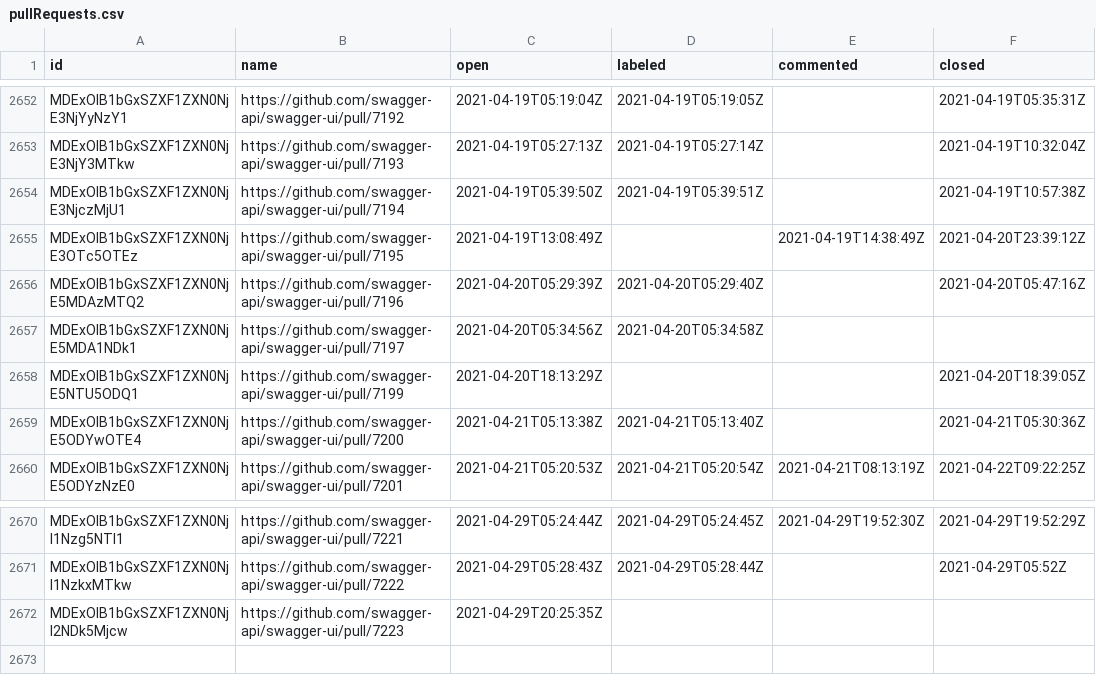
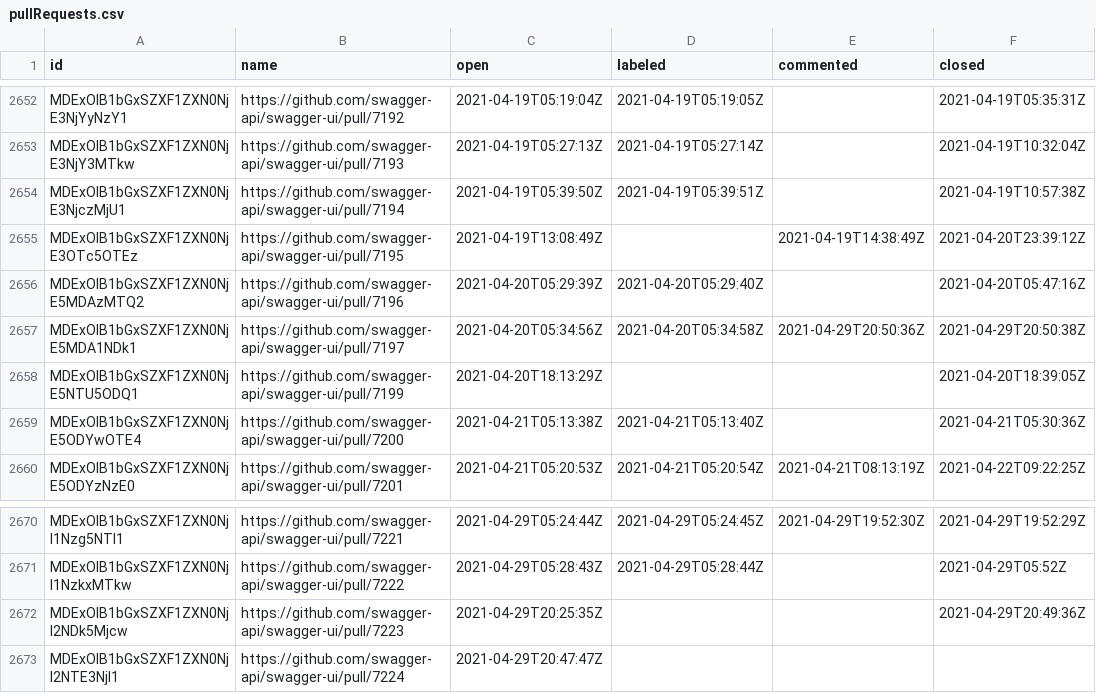
Before and after one commit to SmartBear/swagger-oselvar-metrics, a CSV file: data/swagger-api/swagger-ui/pullRequests.csv, drawn as a sheet; only a part is shown, gaps mark what is left out.

```diff
--- a/data/swagger-api/swagger-ui/pullRequests.csv
+++ b/data/swagger-api/swagger-ui/pullRequests.csv
@@ -2656,3 +2656,3 @@ MDExOlB1bGxSZXF1ZXN0NjE3OTc5OTEz,https://github.com/swagger-api/swagger-ui/pull/
 MDExOlB1bGxSZXF1ZXN0NjE5MDAzMTQ2,https://github.com/swagger-api/swagger-ui/pull/7196,2021-04-20T05:29:39Z,2021-04-20T05:29:40Z,,2021-04-20T05:47:16Z
-MDExOlB1bGxSZXF1ZXN0NjE5MDA1NDk1,https://github.com/swagger-api/swagger-ui/pull/7197,2021-04-20T05:34:56Z,2021-04-20T05:34:58Z,,
+MDExOlB1bGxSZXF1ZXN0NjE5MDA1NDk1,https://github.com/swagger-api/swagger-ui/pull/7197,2021-04-20T05:34:56Z,2021-04-20T05:34:58Z,2021-04-29T20:50:36Z,2021-04-29T20:50:38Z
 MDExOlB1bGxSZXF1ZXN0NjE5NTU5ODQ1,https://github.com/swagger-api/swagger-ui/pull/7199,2021-04-20T18:13:29Z,,,2021-04-20T18:39:05Z
@@ -2671,2 +2671,3 @@ MDExOlB1bGxSZXF1ZXN0NjI1Nzg5NTI1,https://github.com/swagger-api/swagger-ui/pull/
 MDExOlB1bGxSZXF1ZXN0NjI1NzkxMTkw,https://github.com/swagger-api/swagger-ui/pull/7222,2021-04-29T05:28:43Z,2021-04-29T05:28:44Z,,2021-04-29T05:52Z
-MDExOlB1bGxSZXF1ZXN0NjI2NDk5Mjcw,https://github.com/swagger-api/swagger-ui/pull/7223,2021-04-29T20:25:35Z,,,
+MDExOlB1bGxSZXF1ZXN0NjI2NDk5Mjcw,https://github.com/swagger-api/swagger-ui/pull/7223,2021-04-29T20:25:35Z,,,2021-04-29T20:49:36Z
+MDExOlB1bGxSZXF1ZXN0NjI2NTE3NjI1,https://github.com/swagger-api/swagger-ui/pull/7224,2021-04-29T20:47:47Z,,,
```
